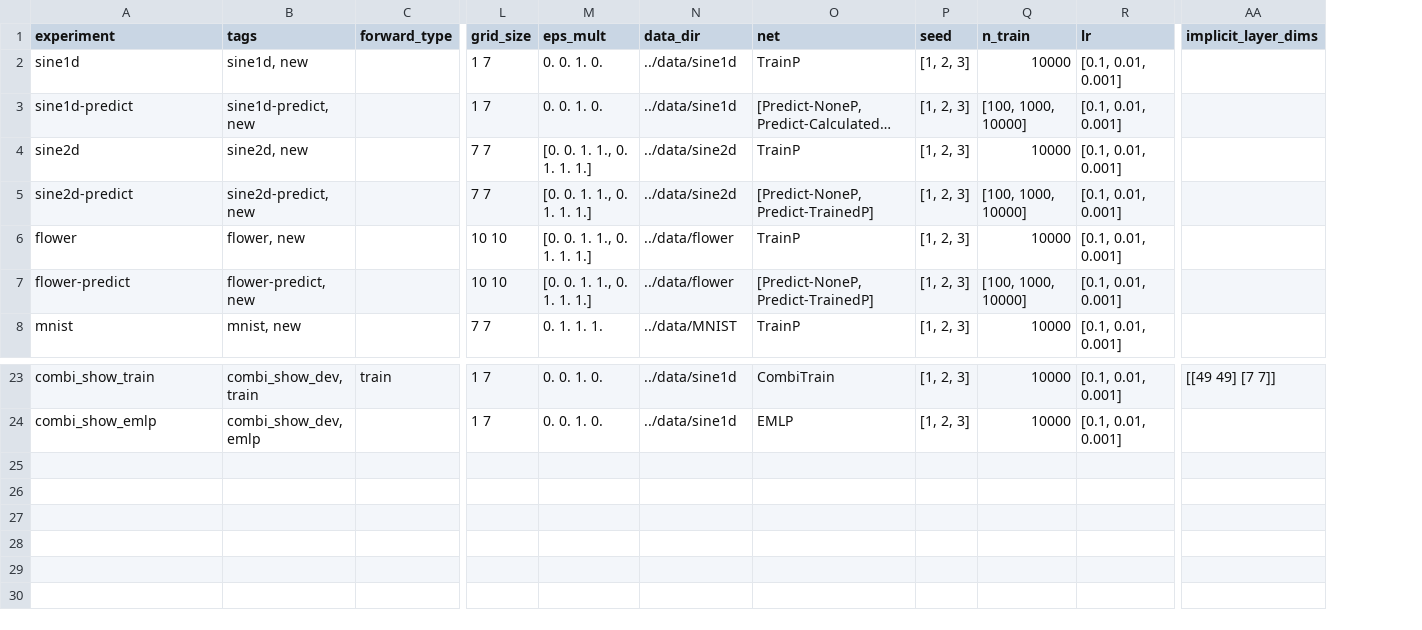
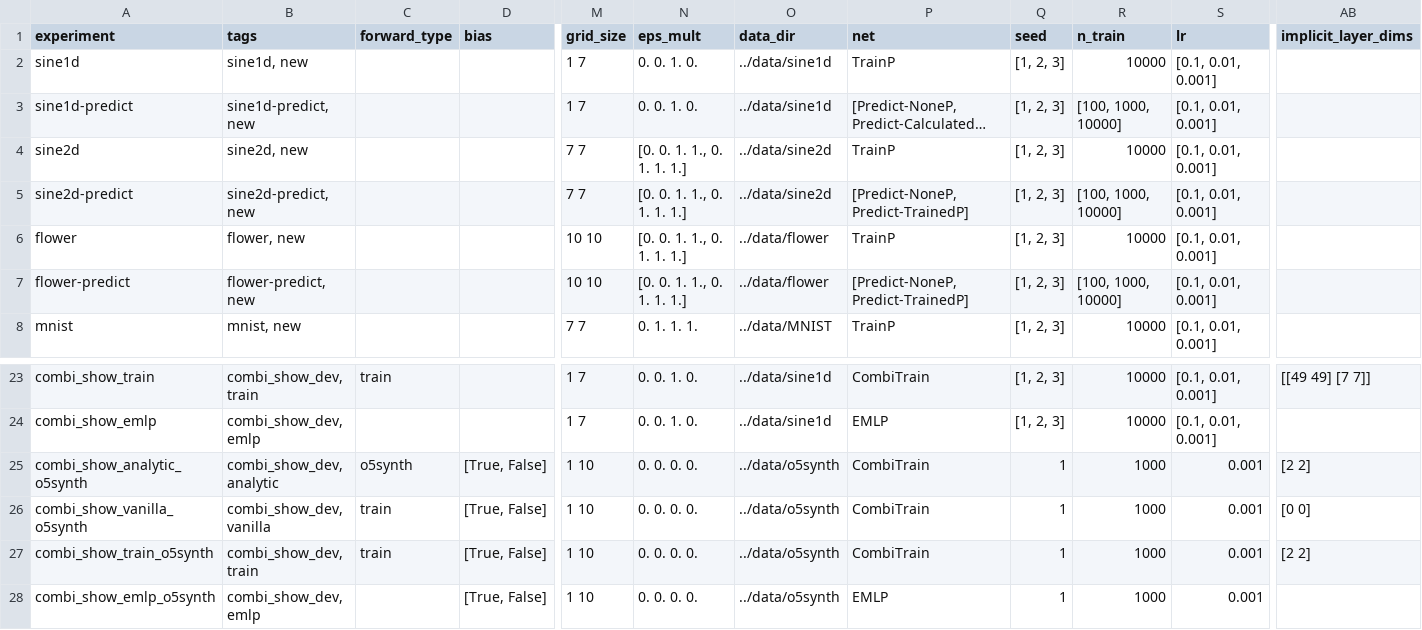
Before and after one commit to elidub/SymPDE, a CSV file: jobs/arrays.csv, drawn as a sheet; only a part is shown, gaps mark what is left out; long unchanged cells end in …; rows hold the shown columns only; the diff names each change by its address in the sheet, - before the commit and + after, or states it on an @@ line.

Commit message:
prepping o5synth

```diff
--- a/jobs/arrays.csv
+++ b/jobs/arrays.csv
+column D (bias), empty
+row 25: combi_show_analytic_o5synth | combi_show_dev, analytic | o5synth | [True, False] | 1 10 | 0. 0. 0. 0. | ../data/o5synth | CombiTrain | 1 | 1000 | 0.001 | [2 2]
+row 26: combi_show_vanilla_o5synth | combi_show_dev, vanilla | train | [True, False] | 1 10 | 0. 0. 0. 0. | ../data/o5synth | CombiTrain | 1 | 1000 | 0.001 | [0 0]
+row 27: combi_show_train_o5synth | combi_show_dev, train | train | [True, False] | 1 10 | 0. 0. 0. 0. | ../data/o5synth | CombiTrain | 1 | 1000 | 0.001 | [2 2]
+row 28: combi_show_emlp_o5synth | combi_show_dev, emlp |  | [True, False] | 1 10 | 0. 0. 0. 0. | ../data/o5synth | EMLP | 1 | 1000 | 0.001
```
Also changed, not shown: 14 other files.
